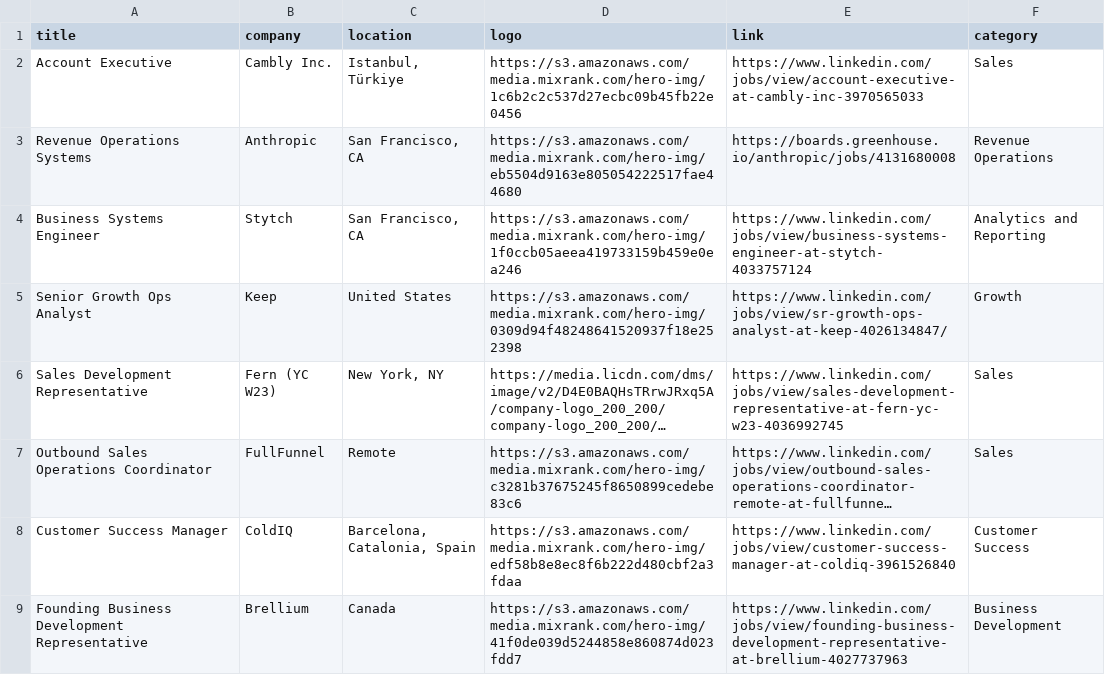
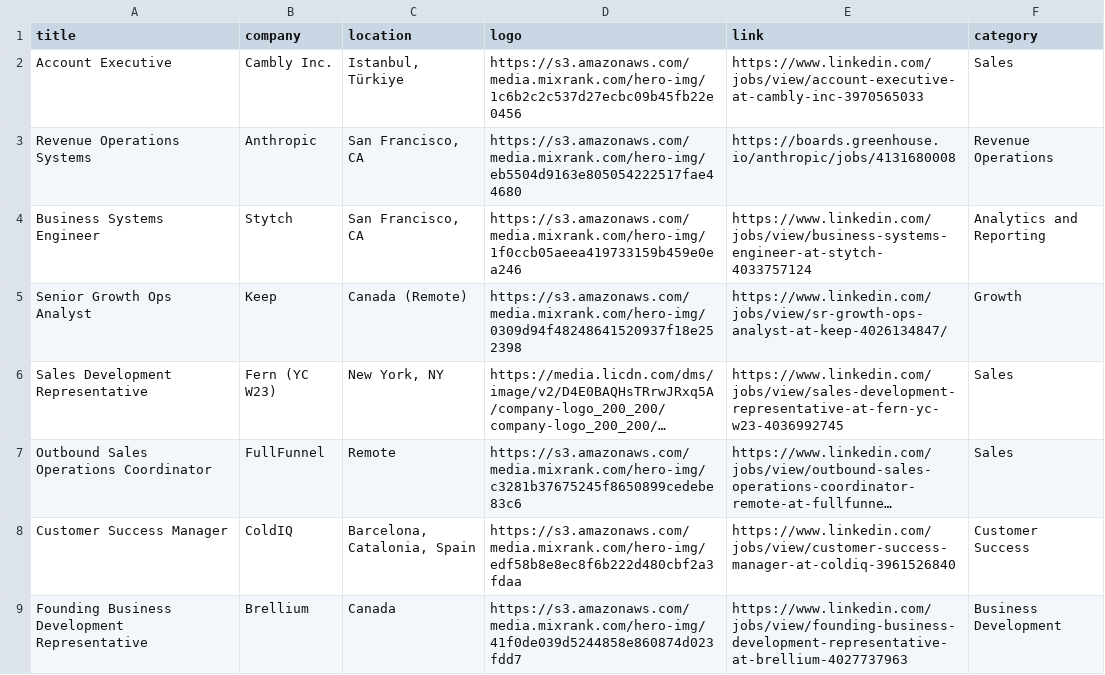
Before and after one commit to pranavmital/public-assets, a CSV file: jobs.csv, drawn as a sheet; only a part is shown; long unchanged cells end in …; the diff names each change by its address in the sheet, - before the commit and + after, or states it on an @@ line.

Commit message:
update jobs

```diff
--- a/jobs.csv
+++ b/jobs.csv
-C5 (location): United States
+C5 (location): Canada (Remote)
```
